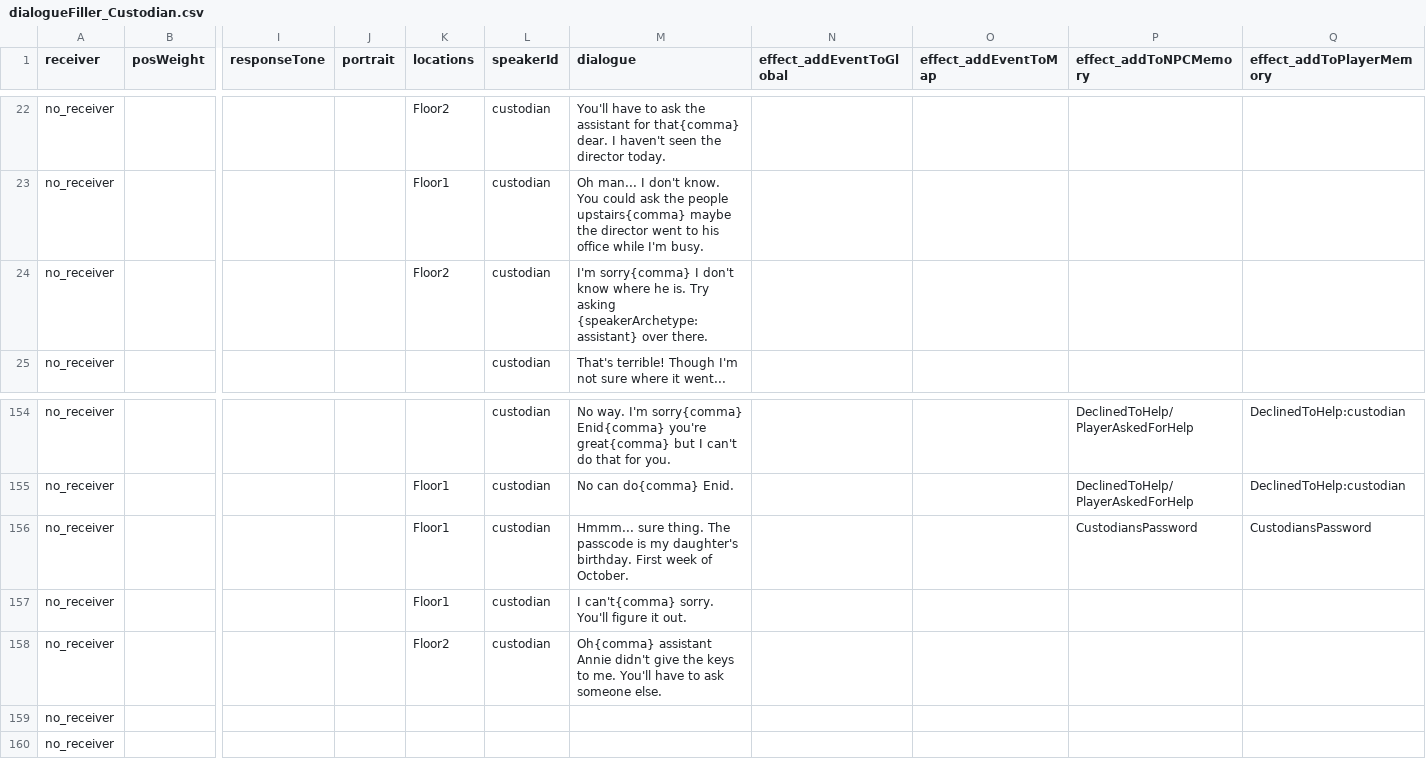
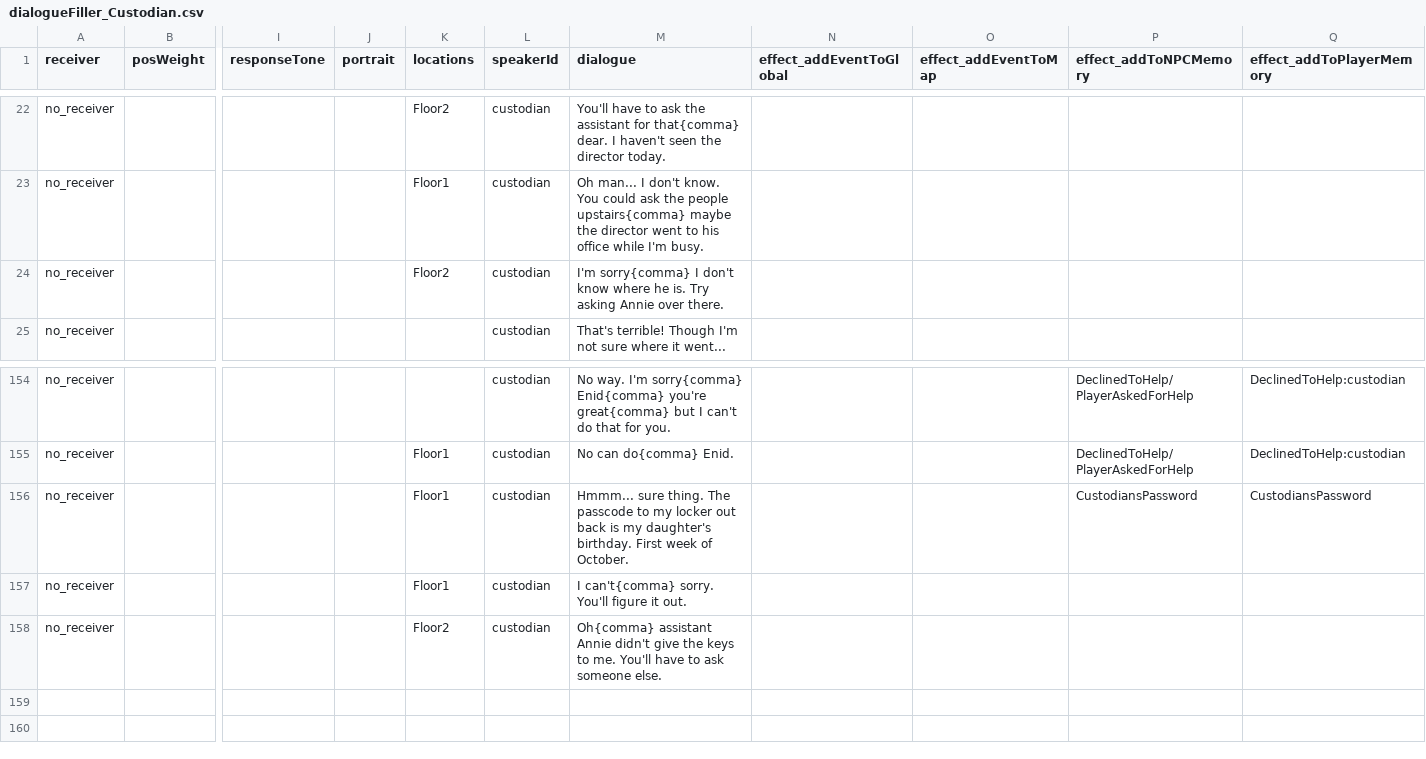
Before and after one commit to capacible/ay2023-2024-2nd-sem-cmsc-190-sp2-ccpapacible, a CSV file: Assets/Data/CSV/dialogue/dialogueFiller_Custodian.csv, drawn as a sheet; only a part is shown, gaps mark what is left out; rows hold the shown columns only; the diff names each change by its address in the sheet, - before the commit and + after, or states it on an @@ line.

```diff
--- a/Assets/Data/CSV/dialogue/dialogueFiller_Custodian.csv
+++ b/Assets/Data/CSV/dialogue/dialogueFiller_Custodian.csv
-M24 (dialogue): …Try asking {speakerArchetype:assistant} over there.
+M24 (dialogue): …Try asking Annie over there.
-M156 (dialogue): …The passcode is my…
+M156 (dialogue): …The passcode to my locker out back is my…
-row 159: no_receiver
-row 160: no_receiver
```
Also changed, not shown: Assets/Data/CSV/dialogue/dialogueJonathan.csv, Assets/Data/CSV/dialogue/dialoguePlayer.csv, 31 other files.
